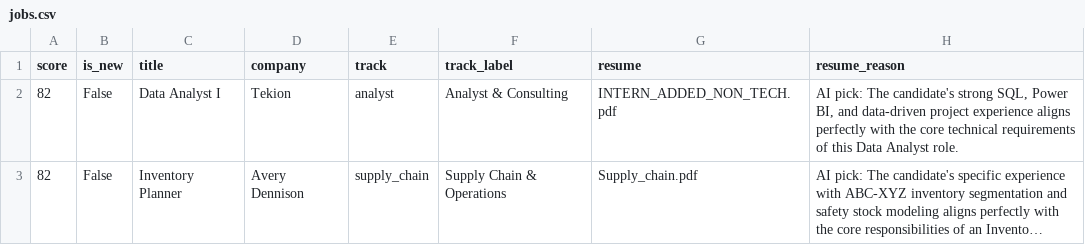
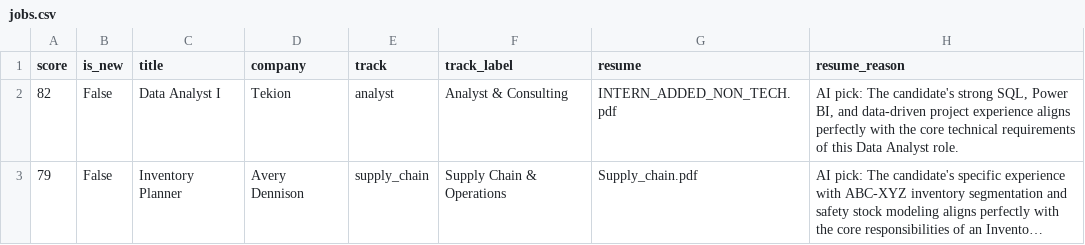
Before and after one commit to itshimanshu16/Job-bot, a CSV file: web/public/data/jobs.csv, drawn as a sheet; only a part is shown; long unchanged cells end in …; the diff covers the shown part only; the diff names each change by its address in the sheet, - before the commit and + after, or states it on an @@ line.

```diff
--- a/web/public/data/jobs.csv
+++ b/web/public/data/jobs.csv
-A3 (score): 82
+A3 (score): 79
```
Also changed, not shown: 1 removed row and 1 edited cell elsewhere in this file, 2 other files.
